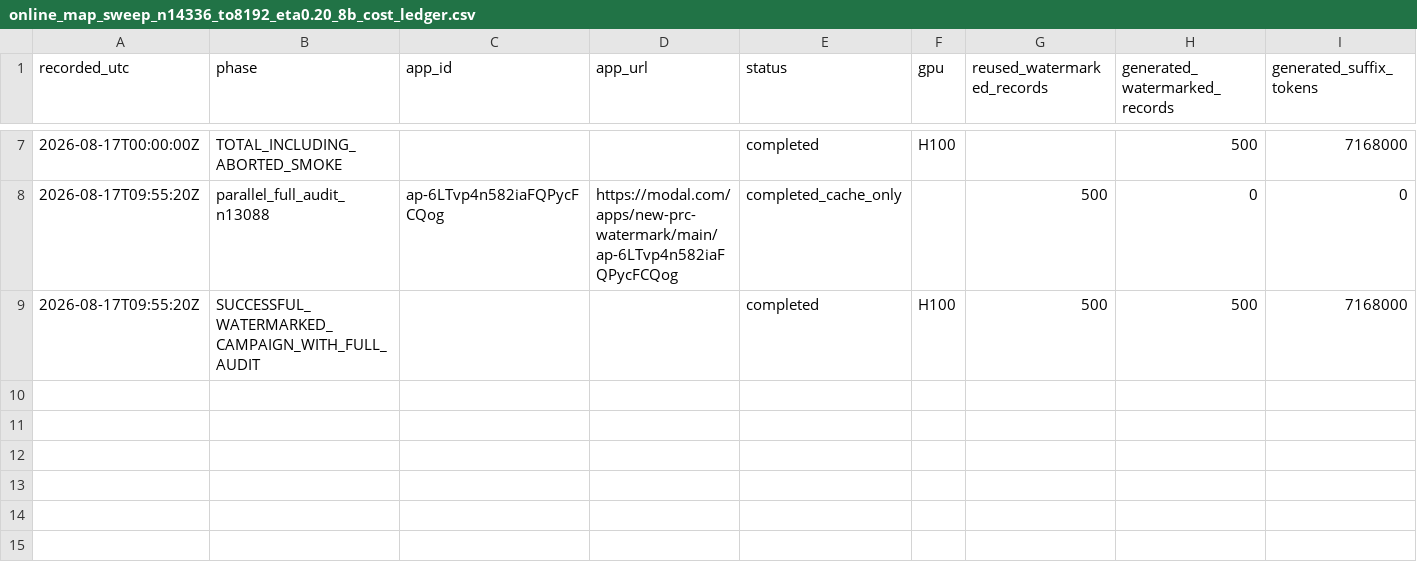
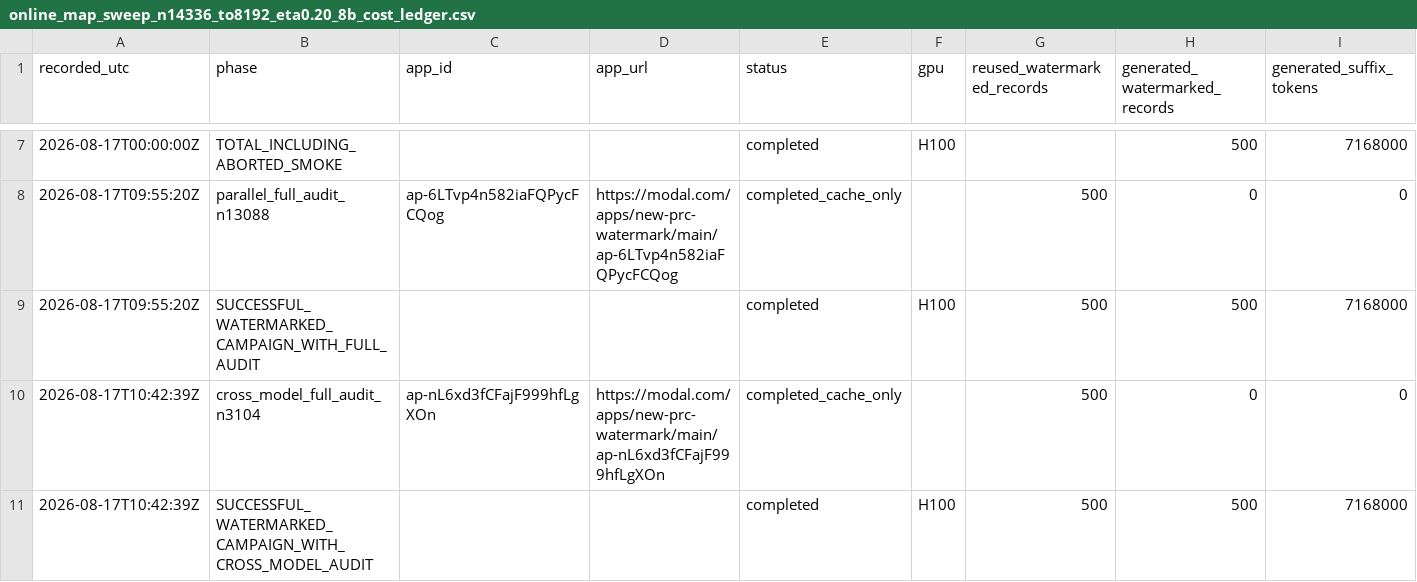
Before and after one commit to Anurag461/Pseudorandom-Code-Watermark, a CSV file: outputs/online_map_sweep_n14336_to8192_eta0.20_8b_cost_ledger.csv, drawn as a sheet; only a part is shown, gaps mark what is left out; rows hold the shown columns only; the diff names each change by its address in the sheet, - before the commit and + after, or states it on an @@ line.

```diff
--- a/outputs/online_map_sweep_n14336_to8192_eta0.20_8b_cost_ledger.csv
+++ b/outputs/online_map_sweep_n14336_to8192_eta0.20_8b_cost_ledger.csv
+row 10: 2026-08-17T10:42:39Z | cross_model_full_audit_n3104 | ap-nL6xd3fCFajF999hfLgXOn | https://modal.com/apps/new-prc-watermark/main/ap-nL6xd3fCFajF999hfLgXOn | completed_cache_only |  | 500 | 0 | 0
+row 11: 2026-08-17T10:42:39Z | SUCCESSFUL_WATERMARKED_CAMPAIGN_WITH_CROSS_MODEL_AUDIT |  |  | completed | H100 | 500 | 500 | 7168000
```
Also changed, not shown: hoeffding_results_summary.csv, online_causal_results_summary.csv, 4 other files.
